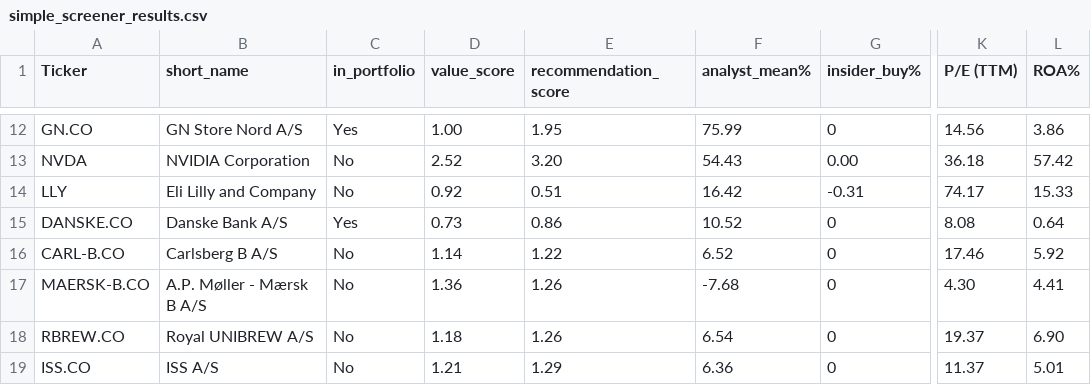
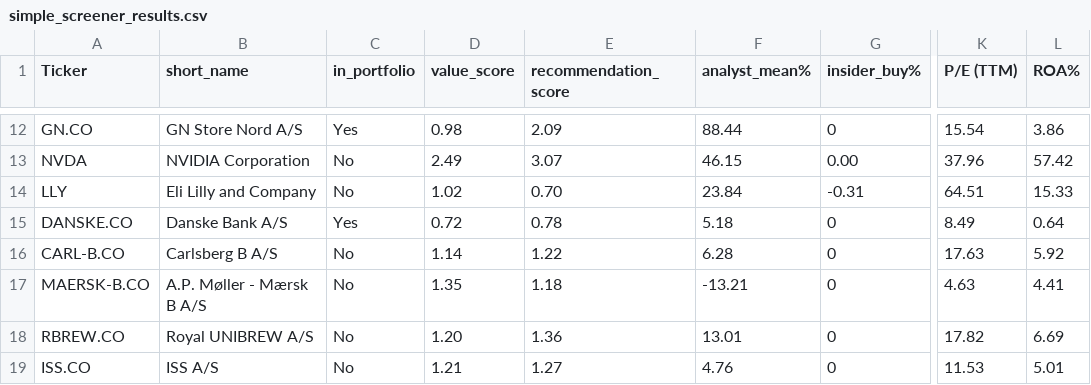
Before and after one commit to P1N60/Uni, a CSV file: VS-Code/Side-Projects/money_printer/data/simple_screener_results.csv, drawn as a sheet; only a part is shown, gaps mark what is left out; the diff covers the shown part only; the diff names each change by its address in the sheet, - before the commit and + after, or states it on an @@ line.

Commit message:
Update known tickers and modify screener results
- Added new ticker HH.CO to known_tickers.csv.
- Updated values for several tickers in simple_screener_results.csv, including MATAS.CO, TRIFOR.CO, QQ.L, RNMBY, and SAABF.
- Adjusted performance metrics for various tickers, including BAESY, IVSO.ST, NSKFF, GMAB, GN.CO, NVDA, LLY, and others.
- Removed outdated columns from test_results.csv and added new performance metrics for advanced configurations with 2000 data.

```diff
--- a/VS-Code/Side-Projects/money_printer/data/simple_screener_results.csv
+++ b/VS-Code/Side-Projects/money_printer/data/simple_screener_results.csv
-D12 (value_score): 1.00
+D12 (value_score): 0.98
-E12 (recommendation_score): 1.95
+E12 (recommendation_score): 2.09
-F12 (analyst_mean%): 75.99
+F12 (analyst_mean%): 88.44
-K12 (P/E (TTM)): 14.56
+K12 (P/E (TTM)): 15.54
-D13 (value_score): 2.52
+D13 (value_score): 2.49
-E13 (recommendation_score): 3.20
+E13 (recommendation_score): 3.07
-F13 (analyst_mean%): 54.43
+F13 (analyst_mean%): 46.15
-K13 (P/E (TTM)): 36.18
+K13 (P/E (TTM)): 37.96
-D14 (value_score): 0.92
+D14 (value_score): 1.02
-E14 (recommendation_score): 0.51
+E14 (recommendation_score): 0.70
-F14 (analyst_mean%): 16.42
+F14 (analyst_mean%): 23.84
-K14 (P/E (TTM)): 74.17
+K14 (P/E (TTM)): 64.51
-D15 (value_score): 0.73
+D15 (value_score): 0.72
-E15 (recommendation_score): 0.86
+E15 (recommendation_score): 0.78
-F15 (analyst_mean%): 10.52
+F15 (analyst_mean%): 5.18
-K15 (P/E (TTM)): 8.08
+K15 (P/E (TTM)): 8.49
-F16 (analyst_mean%): 6.52
+F16 (analyst_mean%): 6.28
-K16 (P/E (TTM)): 17.46
+K16 (P/E (TTM)): 17.63
-D17 (value_score): 1.36
+D17 (value_score): 1.35
-E17 (recommendation_score): 1.26
+E17 (recommendation_score): 1.18
-F17 (analyst_mean%): -7.68
+F17 (analyst_mean%): -13.21
-K17 (P/E (TTM)): 4.30
+K17 (P/E (TTM)): 4.63
-D18 (value_score): 1.18
+D18 (value_score): 1.20
-E18 (recommendation_score): 1.26
+E18 (recommendation_score): 1.36
-F18 (analyst_mean%): 6.54
+F18 (analyst_mean%): 13.01
-K18 (P/E (TTM)): 19.37
+K18 (P/E (TTM)): 17.82
-L18 (ROA%): 6.90
+L18 (ROA%): 6.69
-E19 (recommendation_score): 1.29
+E19 (recommendation_score): 1.27
-F19 (analyst_mean%): 6.36
+F19 (analyst_mean%): 4.76
-K19 (P/E (TTM)): 11.37
+K19 (P/E (TTM)): 11.53
```
Also changed, not shown: 93 edited cells elsewhere in this file, VS-Code/Side-Projects/money_printer/data/known_tickers.csv, VS-Code/Side-Projects/money_printer/data/test_results.csv, 2 other files.
